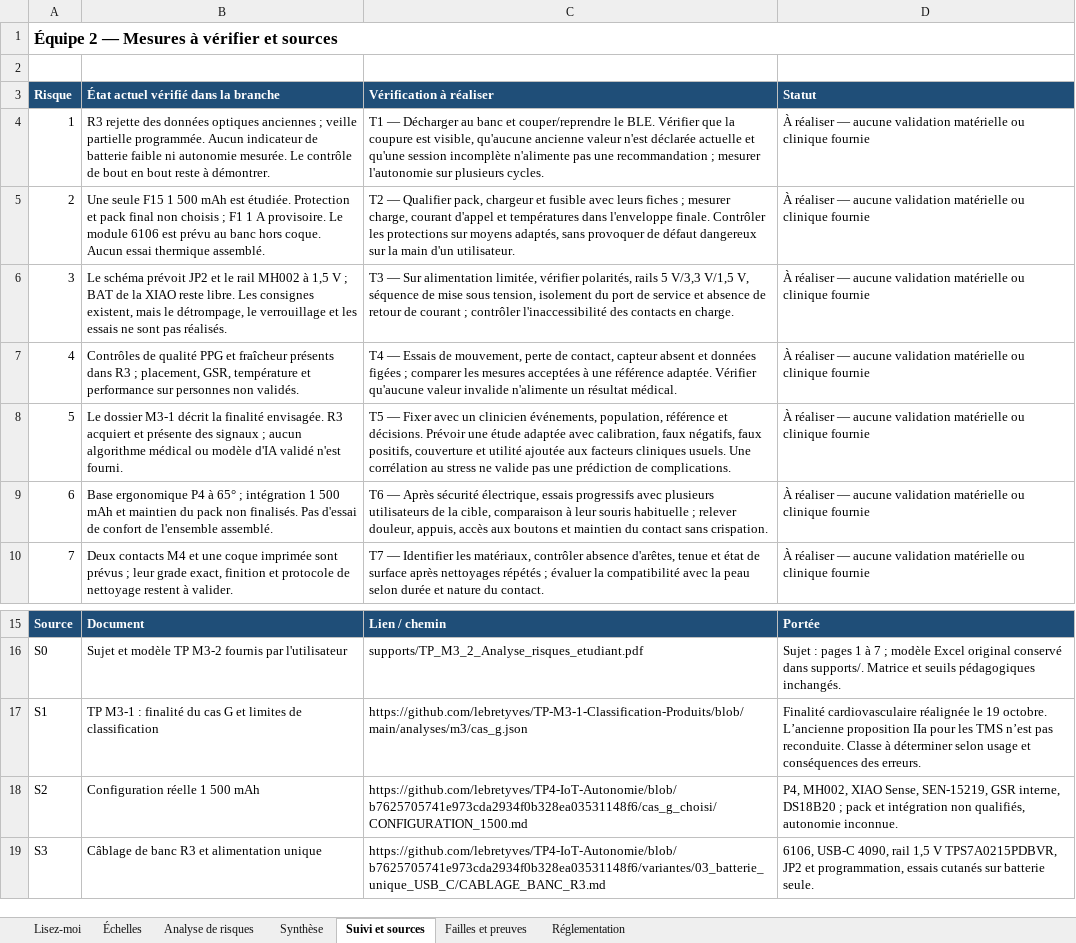
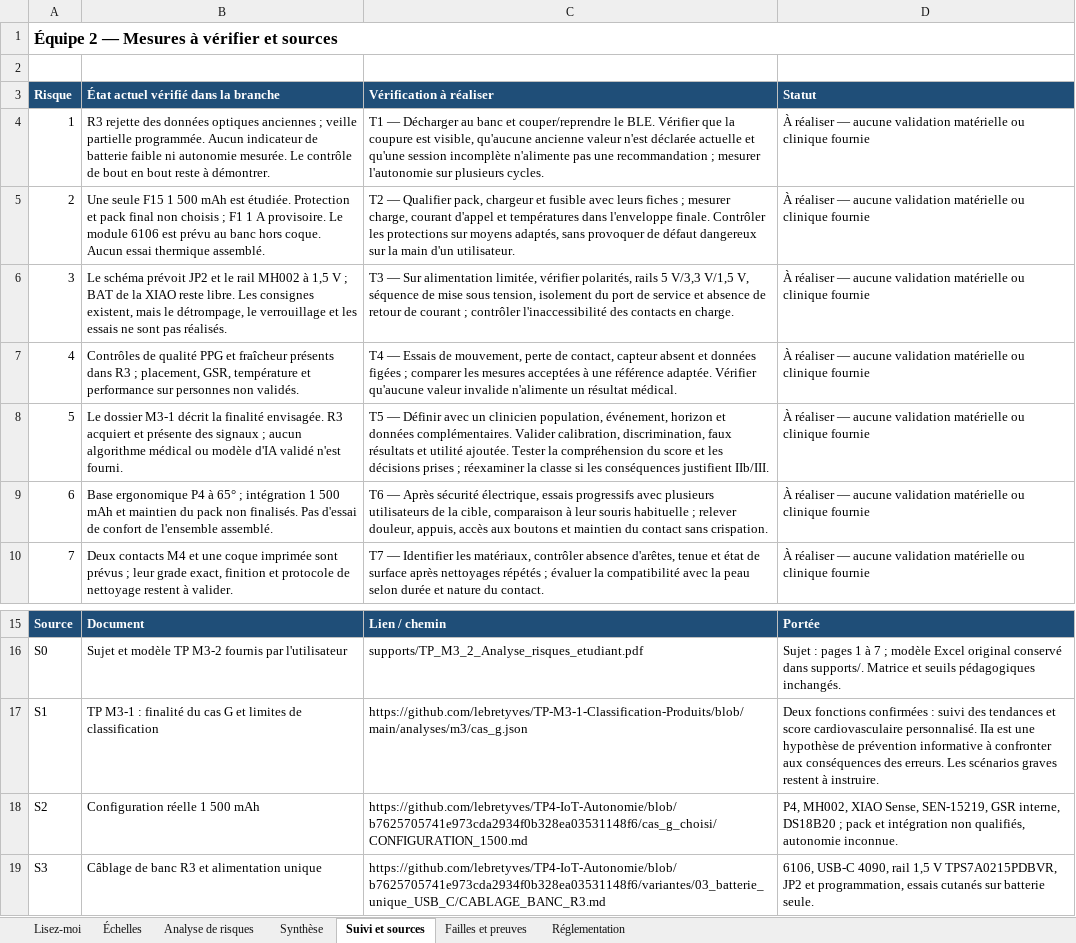
Before and after one commit to lebretyves/TP-M3-2-Analyse-risques-Cas-G, an Excel workbook: analyses/m3/analyse_risques_eq02.xlsx, sheet Suivi et sources, drawn as a sheet; only a part is shown, gaps mark what is left out; values as stored, in another font and other column widths than the file's, no borders; the diff names each change by its address in the sheet, - before the commit and + after, or states it on an @@ line.

Commit message:
Aligne les risques sur le suivi et le score cardiovasculaire

```diff
--- a/analyses/m3/analyse_risques_eq02.xlsx (sheet Suivi et sources)
+++ b/analyses/m3/analyse_risques_eq02.xlsx (sheet Suivi et sources)
-C8 (Vérification à réaliser): T5 — Fixer avec un clinicien événements, population, référence et décisions. Prévoir une étude adaptée avec calibration, faux négatifs, faux positifs, couverture et utilité ajoutée aux facteurs cliniques usuels. Une corrélation au stress ne valide pas une prédiction de complications.
+C8 (Vérification à réaliser): T5 — Définir avec un clinicien population, événement, horizon et données complémentaires. Valider calibration, discrimination, faux résultats et utilité ajoutée. Tester la compréhension du score et les décisions prises ; réexaminer la classe si les conséquences justifient IIb/III.
-D17 (Statut): Finalité cardiovasculaire réalignée le 19 octobre. L’ancienne proposition IIa pour les TMS n’est pas reconduite. Classe à déterminer selon usage et conséquences des erreurs.
+D17 (Statut): Deux fonctions confirmées : suivi des tendances et score cardiovasculaire personnalisé. IIa est une hypothèse de prévention informative à confronter aux conséquences des erreurs. Les scénarios graves restent à instruire.
```
Also changed, not shown: sheet Réglementation, sheet Analyse de risques, sheet Lisez-moi, 11 other files.
